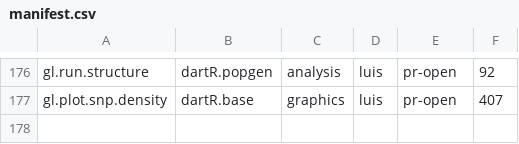
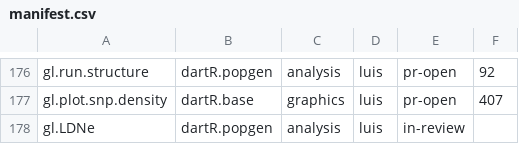
Before and after one commit to green-striped-gecko/dartR.base, a CSV file: function-review/manifest.csv, drawn as a sheet; only a part is shown, gaps mark what is left out; the diff names each change by its address in the sheet, - before the commit and + after, or states it on an @@ line.

Commit message:
gl.LDNe review: record PR #93 in manifest and report
Review of dartR.popgen::gl.LDNe (13 findings, 10 changes approved, 2 addenda
found while applying). Fix shipped in green-striped-gecko/dartR.popgen#93.

```diff
--- a/function-review/manifest.csv
+++ b/function-review/manifest.csv
+row 178: gl.LDNe | dartR.popgen | analysis | luis | in-review
```
Also changed, not shown: 1 other file.
